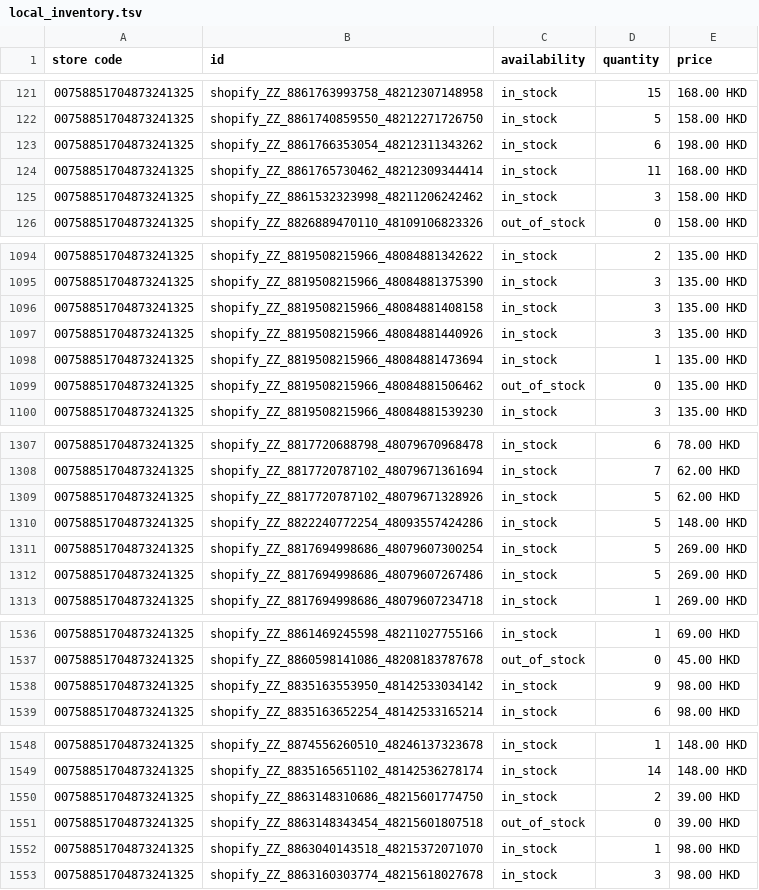
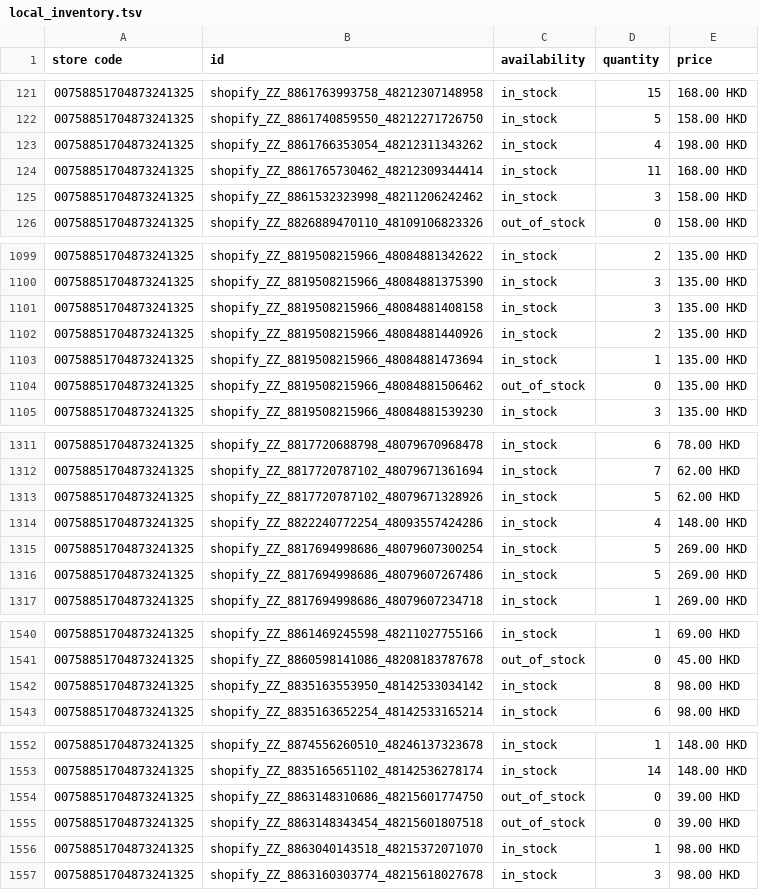
Before and after one commit to edberli/ouji-website, a TSV file: data/local_inventory.tsv, drawn as a sheet; only a part is shown, gaps mark what is left out; the diff covers the shown part only.

```diff
--- a/data/local_inventory.tsv
+++ b/data/local_inventory.tsv
@@ -122,3 +122,3 @@ store code	id	availability	quantity	price
 00758851704873241325	shopify_ZZ_8861740859550_48212271726750	in_stock	5	158.00 HKD
-00758851704873241325	shopify_ZZ_8861766353054_48212311343262	in_stock	6	198.00 HKD
+00758851704873241325	shopify_ZZ_8861766353054_48212311343262	in_stock	4	198.00 HKD
 00758851704873241325	shopify_ZZ_8861765730462_48212309344414	in_stock	11	168.00 HKD
@@ -1096,3 +1101,3 @@ store code	id	availability	quantity	price
 00758851704873241325	shopify_ZZ_8819508215966_48084881408158	in_stock	3	135.00 HKD
-00758851704873241325	shopify_ZZ_8819508215966_48084881440926	in_stock	3	135.00 HKD
+00758851704873241325	shopify_ZZ_8819508215966_48084881440926	in_stock	2	135.00 HKD
 00758851704873241325	shopify_ZZ_8819508215966_48084881473694	in_stock	1	135.00 HKD
@@ -1309,3 +1313,3 @@ store code	id	availability	quantity	price
 00758851704873241325	shopify_ZZ_8817720787102_48079671328926	in_stock	5	62.00 HKD
-00758851704873241325	shopify_ZZ_8822240772254_48093557424286	in_stock	5	148.00 HKD
+00758851704873241325	shopify_ZZ_8822240772254_48093557424286	in_stock	4	148.00 HKD
 00758851704873241325	shopify_ZZ_8817694998686_48079607300254	in_stock	5	269.00 HKD
@@ -1537,3 +1541,3 @@ store code	id	availability	quantity	price
 00758851704873241325	shopify_ZZ_8860598141086_48208183787678	out_of_stock	0	45.00 HKD
-00758851704873241325	shopify_ZZ_8835163553950_48142533034142	in_stock	9	98.00 HKD
+00758851704873241325	shopify_ZZ_8835163553950_48142533034142	in_stock	8	98.00 HKD
 00758851704873241325	shopify_ZZ_8835163652254_48142533165214	in_stock	6	98.00 HKD
@@ -1549,3 +1553,3 @@ store code	id	availability	quantity	price
 00758851704873241325	shopify_ZZ_8835165651102_48142536278174	in_stock	14	148.00 HKD
-00758851704873241325	shopify_ZZ_8863148310686_48215601774750	in_stock	2	39.00 HKD
+00758851704873241325	shopify_ZZ_8863148310686_48215601774750	out_of_stock	0	39.00 HKD
 00758851704873241325	shopify_ZZ_8863148343454_48215601807518	out_of_stock	0	39.00 HKD
```
Also changed, not shown: 6 added rows, 1 moved row and 4 edited cells elsewhere in this file.
